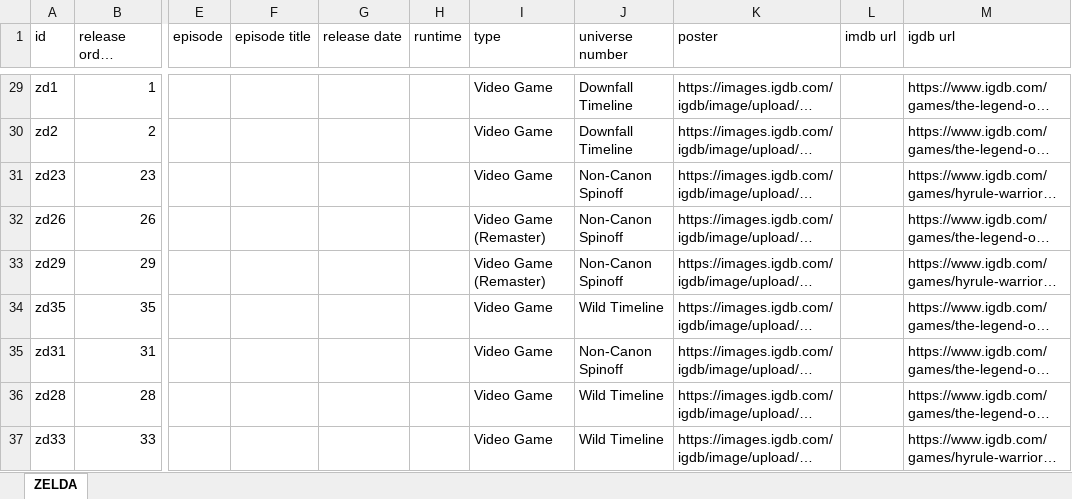
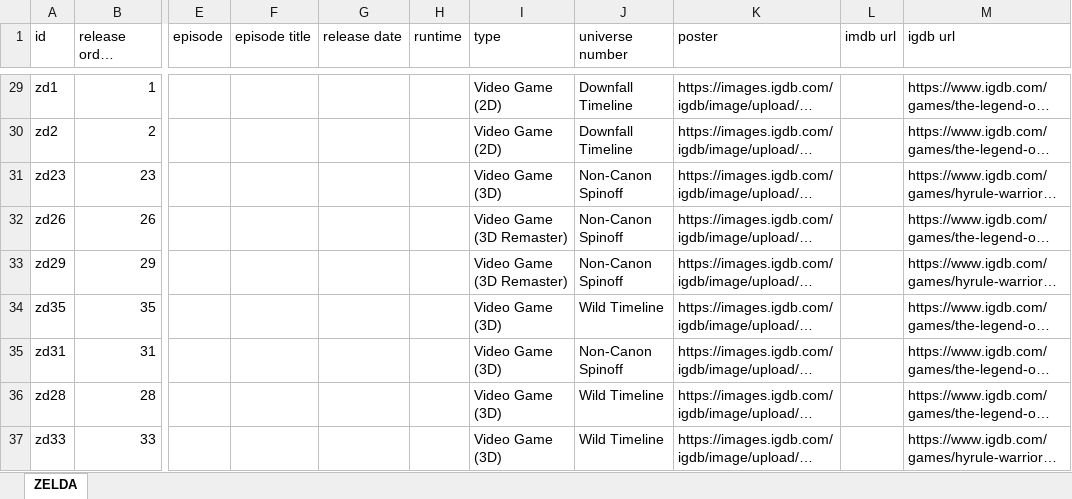
Before and after one commit to Arnixen/thecanoncatalog, an Excel workbook: ZELDA.xlsx, sheet ZELDA, drawn as a sheet; only a part is shown, gaps mark what is left out; long unchanged cells end in …; values as stored, in another font and other column widths than the file's, no borders; the diff covers the shown part only; the diff names each change by its address in the sheet, - before the commit and + after, or states it on an @@ line.

Commit message:
Zelda Canon States Fix

```diff
--- a/ZELDA.xlsx (sheet ZELDA)
+++ b/ZELDA.xlsx (sheet ZELDA)
-I29:I30 (type): Video Game
+I29:I30 (type): Video Game (2D)
-I31 (type): Video Game
+I31 (type): Video Game (3D)
-I32:I33 (type): Video Game (Remaster)
+I32:I33 (type): Video Game (3D Remaster)
-I34:I37 (type): Video Game
+I34:I37 (type): Video Game (3D)
```
Also changed, not shown: 28 edited cells elsewhere in this sheet.
